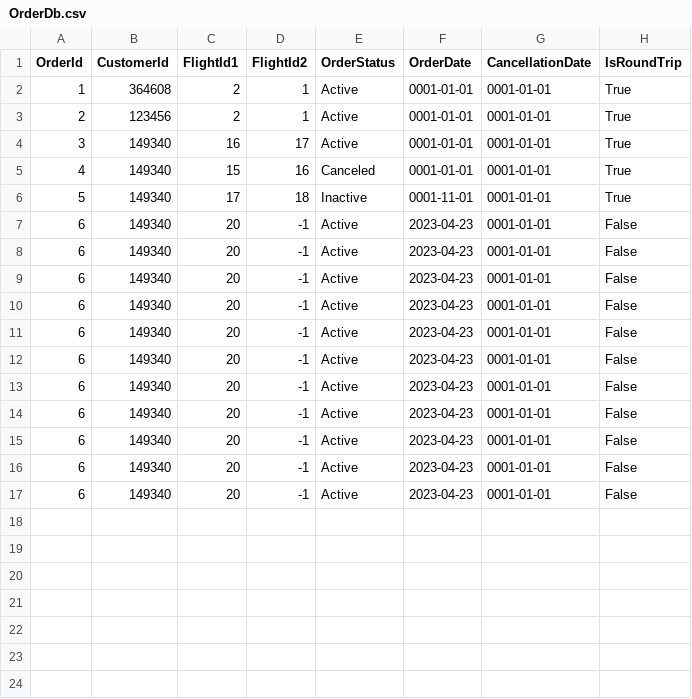
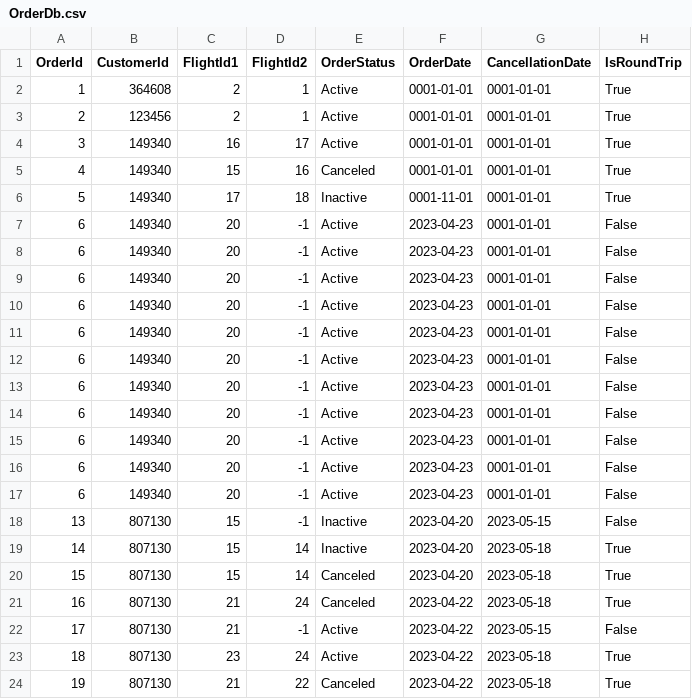
Before and after one commit to pohlman24/Airline-Management-Software, a CSV file: Airline Software/Tables/OrderDb.csv, drawn as a sheet.

```diff
--- a/Airline Software/Tables/OrderDb.csv
+++ b/Airline Software/Tables/OrderDb.csv
@@ -17 +17,8 @@ OrderId,CustomerId,FlightId1,FlightId2,OrderStatus,OrderDate,CancellationDate,Is
 6,149340,20,-1,Active,2023-04-23,0001-01-01,False
+13,807130,15,-1,Inactive,2023-04-20,2023-05-15,False
+14,807130,15,14,Inactive,2023-04-20,2023-05-18,True
+15,807130,15,14,Canceled,2023-04-20,2023-05-18,True
+16,807130,21,24,Canceled,2023-04-22,2023-05-18,True
+17,807130,21,-1,Active,2023-04-22,2023-05-15,False
+18,807130,23,24,Active,2023-04-22,2023-05-18,True
+19,807130,21,22,Canceled,2023-04-22,2023-05-18,True
```
Also changed, not shown: Airline Software/Tables/AirportDb.csv, Airline Software/Tables/CustomerDb.csv, 15 other files.
